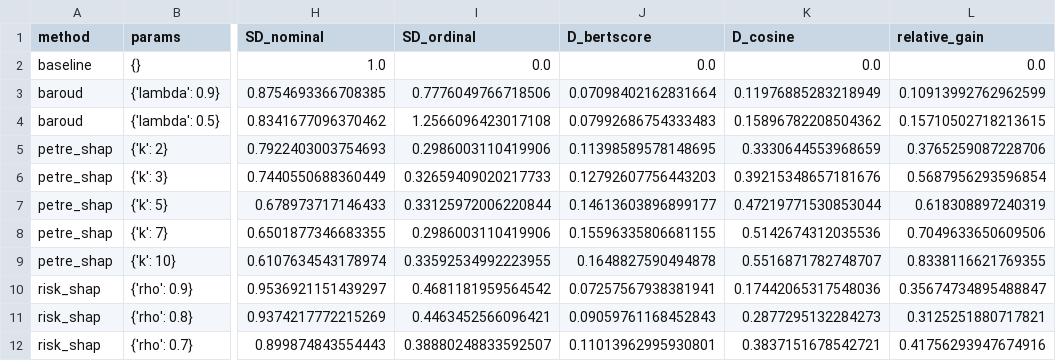
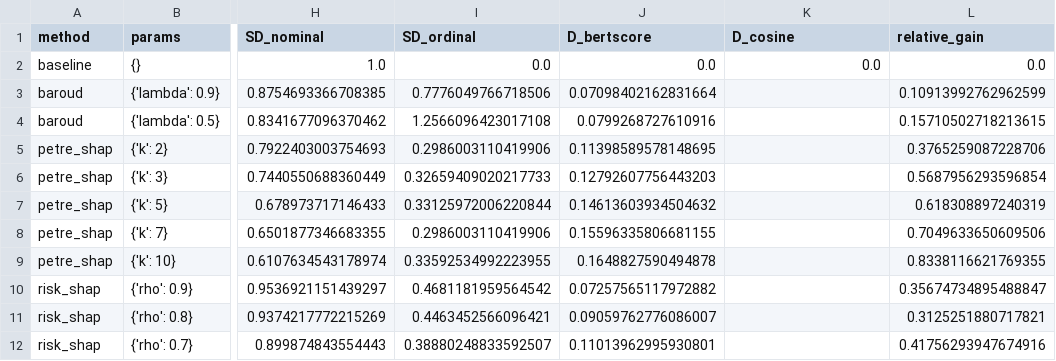
Before and after one commit to yamaceay/dp, a CSV file: mds/tab_logs_simple_maskers_with_thresholds.csv, drawn as a sheet; only a part is shown, gaps mark what is left out; the diff names each change by its address in the sheet, - before the commit and + after, or states it on an @@ line.

```diff
--- a/mds/tab_logs_simple_maskers_with_thresholds.csv
+++ b/mds/tab_logs_simple_maskers_with_thresholds.csv
-K3 (D_cosine): 0.11976885283218949
+K3 (D_cosine): (empty)
-J4 (D_bertscore): 0.07992686754333483
+J4 (D_bertscore): 0.0799268727610916
-K4 (D_cosine): 0.15896782208504362
+K4 (D_cosine): (empty)
-K5 (D_cosine): 0.3330644553968659
+K5 (D_cosine): (empty)
-K6 (D_cosine): 0.39215348657181676
+K6 (D_cosine): (empty)
-J7 (D_bertscore): 0.14613603896899177
+J7 (D_bertscore): 0.14613603934504632
-K7 (D_cosine): 0.47219771530853044
+K7 (D_cosine): (empty)
-K8 (D_cosine): 0.5142674312035536
+K8 (D_cosine): (empty)
-K9 (D_cosine): 0.5516871782748707
+K9 (D_cosine): (empty)
-J10 (D_bertscore): 0.07257567938381941
+J10 (D_bertscore): 0.07257565117972882
-K10 (D_cosine): 0.17442065317548036
+K10 (D_cosine): (empty)
-J11 (D_bertscore): 0.09059761168452843
+J11 (D_bertscore): 0.09059762776086007
-K11 (D_cosine): 0.2877295132284273
+K11 (D_cosine): (empty)
-K12 (D_cosine): 0.3837151678542721
+K12 (D_cosine): (empty)
```
Also changed, not shown: mds/tab_logs_record_level_rewriters.csv, mds/tab_logs_token_level_rewriters.csv, 27 other files.
